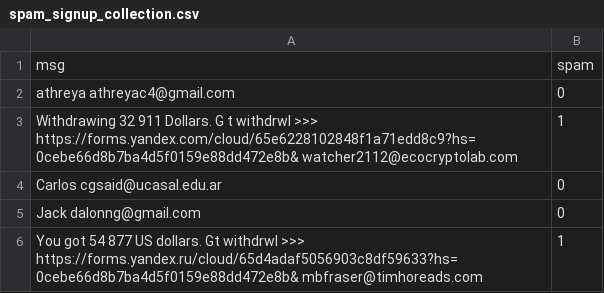
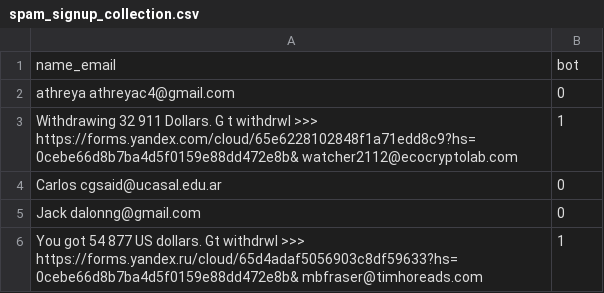
Before and after one commit to lovestaco/bot-spam-signup-to-newsletter, a CSV file: spam_signup_collection.csv, drawn as a sheet; only a part is shown.

Commit message:
heading

```diff
--- a/spam_signup_collection.csv
+++ b/spam_signup_collection.csv
@@ -1,2 +1,2 @@
-msg,spam
+name_email,bot
 athreya athreyac4@gmail.com,0
```
